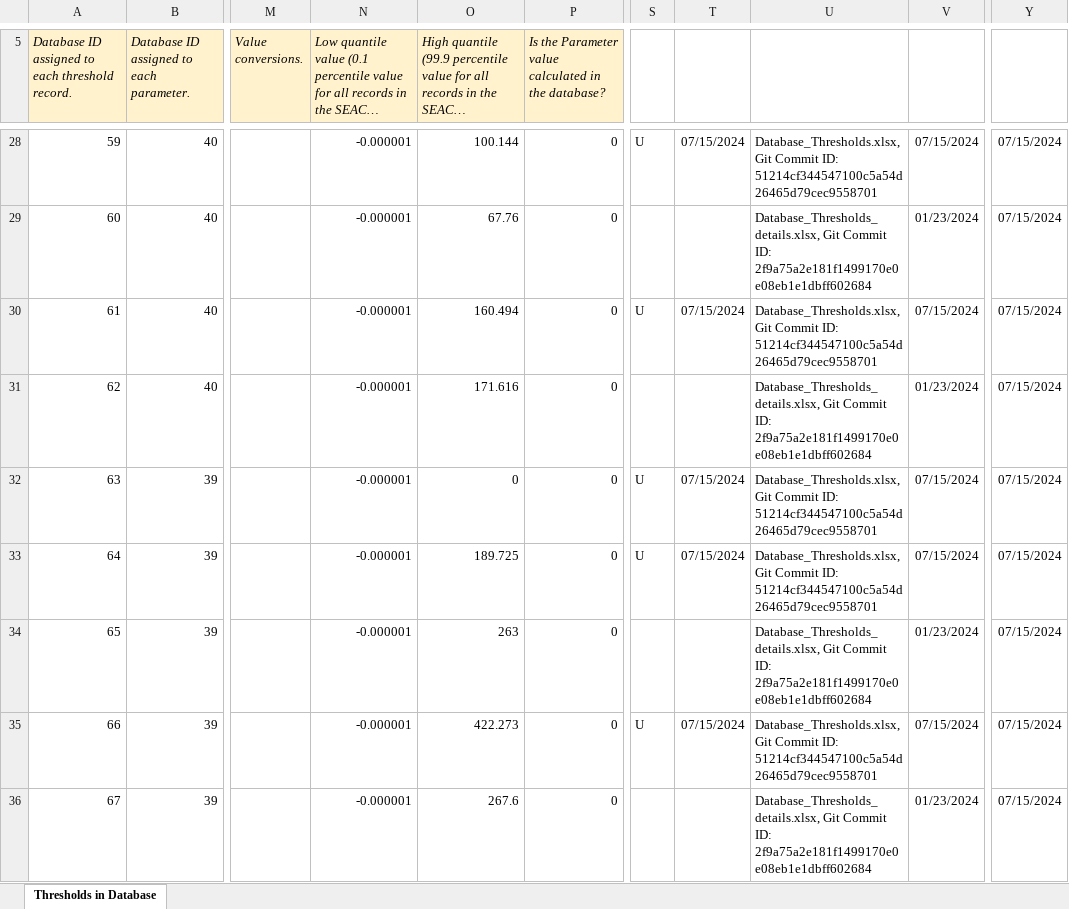
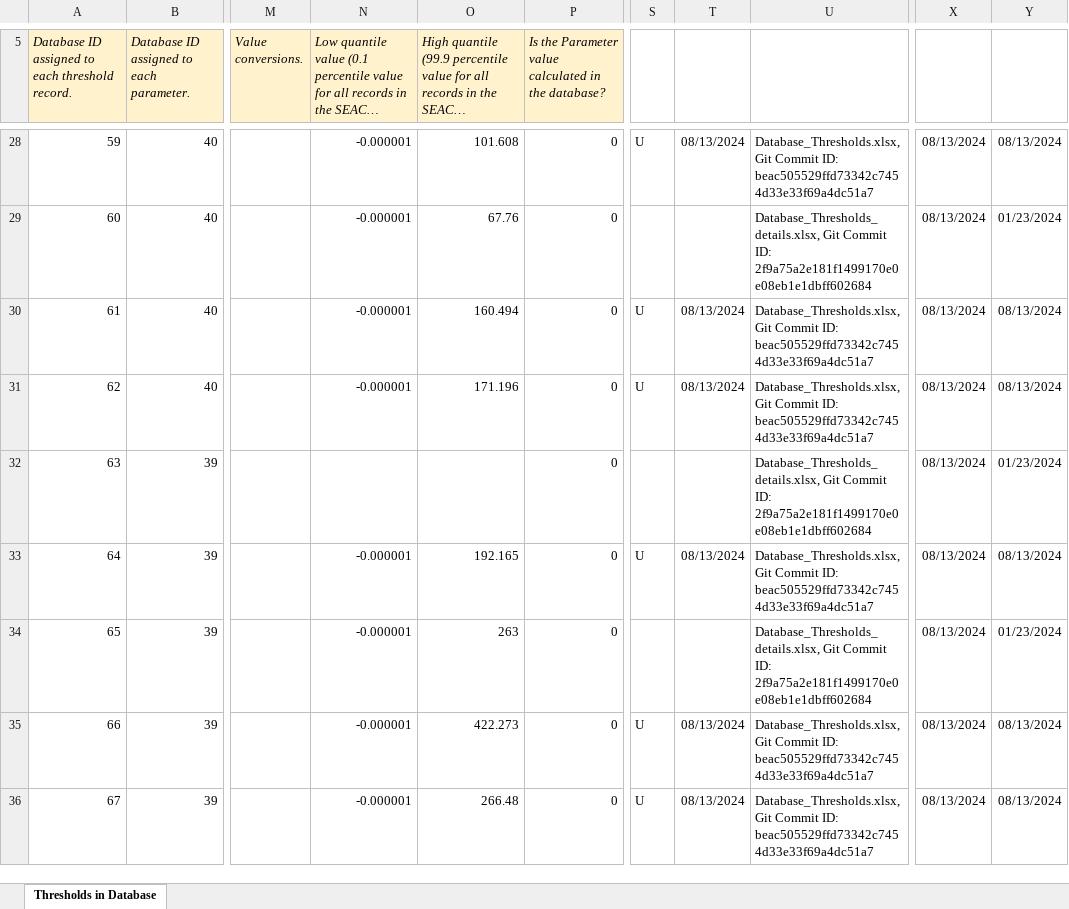
Before and after one commit to FloridaSEACAR/IndicatorQuantiles, an Excel workbook: output/ScriptResults/Database_Thresholds.xlsx, sheet Thresholds in Database, drawn as a sheet; only a part is shown, gaps mark what is left out; long unchanged cells end in …; values as stored, in another font and other column widths than the file's, no borders; removed rows and columns are numbered as before the commit, all else as after; the diff covers the shown part only; the diff names each change by its address in the sheet, - before the commit and + after, or states it on an @@ line.

Commit message:
updated Database_Thresholds to include 7-26-24 Oyster Export

```diff
--- a/output/ScriptResults/Database_Thresholds.xlsx (sheet Thresholds in Database)
+++ b/output/ScriptResults/Database_Thresholds.xlsx (sheet Thresholds in Database)
-column V, rows 28-36: 07/15/2024 | 01/23/2024 | 07/15/2024 | 01/23/2024 | 07/15/2024 | 07/15/2024 | 01/23/2024 | 07/15/2024 | 01/23/2024
+column X, rows 28-36: all 08/13/2024
-O28: 100.144
+O28: 101.608
-T28: 07/15/2024
+T28: 08/13/2024
-U28: …Commit ID: 51214cf344547100c5a54d26465d79cec9558701
+U28: …Commit ID: beac505529ffd73342c7454d33e33f69a4dc51a7
-Y28: 07/15/2024
+Y28: 08/13/2024
-Y29: 07/15/2024
+Y29: 01/23/2024
-T30: 07/15/2024
+T30: 08/13/2024
-U30: …Commit ID: 51214cf344547100c5a54d26465d79cec9558701
+U30: …Commit ID: beac505529ffd73342c7454d33e33f69a4dc51a7
-Y30:Y31: 07/15/2024
+Y30:Y31: 08/13/2024
-O31: 171.616
+O31: 171.196
-S31: (empty)
+S31: U
-T31: (empty)
+T31: 08/13/2024
-U31: Database_Thresholds_details.xlsx, Git Commit ID: 2f9a75a2e181f1499170e0e08eb1e1dbff602684
+U31: Database_Thresholds.xlsx, Git Commit ID: beac505529ffd73342c7454d33e33f69a4dc51a7
-N32: -0.000001
+N32: (empty)
-O32: 0
+O32: (empty)
-S32: U
+S32: (empty)
-T32: 07/15/2024
+T32: (empty)
-U32: Database_Thresholds.xlsx, Git Commit ID: 51214cf344547100c5a54d26465d79cec9558701
+U32: Database_Thresholds_details.xlsx, Git Commit ID: 2f9a75a2e181f1499170e0e08eb1e1dbff602684
-Y32: 07/15/2024
+Y32: 01/23/2024
-O33: 189.725
+O33: 192.165
-T33: 07/15/2024
+T33: 08/13/2024
-U33: …Commit ID: 51214cf344547100c5a54d26465d79cec9558701
+U33: …Commit ID: beac505529ffd73342c7454d33e33f69a4dc51a7
-Y33: 07/15/2024
+Y33: 08/13/2024
-Y34: 07/15/2024
+Y34: 01/23/2024
-T35: 07/15/2024
+T35: 08/13/2024
-U35: …Commit ID: 51214cf344547100c5a54d26465d79cec9558701
+U35: …Commit ID: beac505529ffd73342c7454d33e33f69a4dc51a7
-Y35:Y36: 07/15/2024
+Y35:Y36: 08/13/2024
-O36: 267.6
+O36: 266.48
-S36: (empty)
+S36: U
-T36: (empty)
+T36: 08/13/2024
-U36: Database_Thresholds_details.xlsx, Git Commit ID: 2f9a75a2e181f1499170e0e08eb1e1dbff602684
+U36: Database_Thresholds.xlsx, Git Commit ID: beac505529ffd73342c7454d33e33f69a4dc51a7
```
Also changed, not shown: 214 edited cells elsewhere in this sheet, 2 other files.
